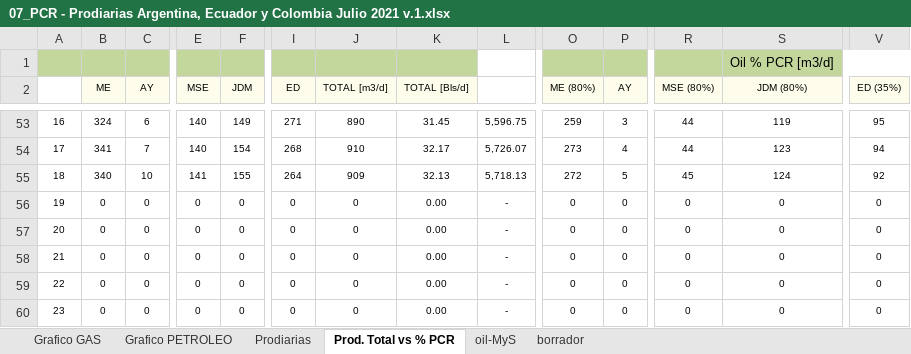
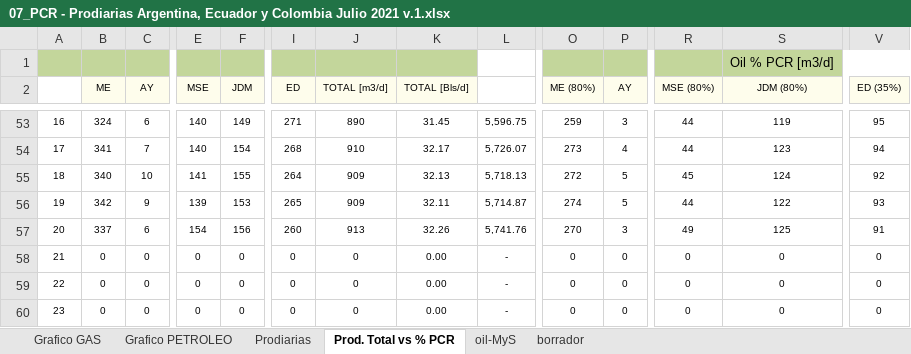
Before and after one commit to jlrp132/production_monitor, an Excel workbook: data/07_PCR - Prodiarias Argentina, Ecuador y Colombia Julio 2021 v.1.xlsx, sheet Prod. Total vs % PCR, drawn as a sheet; only a part is shown, gaps mark what is left out; values as stored, in another font and other column widths than the file's, no borders; the diff covers the shown part only; the diff names each change by its address in the sheet, - before the commit and + after, or states it on an @@ line.

```diff
--- a/data/07_PCR - Prodiarias Argentina, Ecuador y Colombia Julio 2021 v.1.xlsx (sheet Prod. Total vs % PCR)
+++ b/data/07_PCR - Prodiarias Argentina, Ecuador y Colombia Julio 2021 v.1.xlsx (sheet Prod. Total vs % PCR)
-B56 (ME): 0
+B56 (ME): 342
-C56 (AY): 0
+C56 (AY): 9
-E56 (MSE): 0
+E56 (MSE): 139
-F56 (JDM): 0
+F56 (JDM): 153
-I56 (ED): 0
+I56 (ED): 265
-J56 (TOTAL [m3/d]): 0
+J56 (TOTAL [m3/d]): 909
-K56 (TOTAL [Bls/d]): 0.00
+K56 (TOTAL [Bls/d]): 32.11
-L56: -
+L56: 5,714.87
-O56 (ME (80%)): 0
+O56 (ME (80%)): 274
-P56 (AY): 0
+P56 (AY): 5
-R56 (MSE (80%)): 0
+R56 (MSE (80%)): 44
-S56 (JDM (80%)): 0
+S56 (JDM (80%)): 122
-V56 (ED (35%)): 0
+V56 (ED (35%)): 93
-B57 (ME): 0
+B57 (ME): 337
-C57 (AY): 0
+C57 (AY): 6
-E57 (MSE): 0
+E57 (MSE): 154
-F57 (JDM): 0
+F57 (JDM): 156
-I57 (ED): 0
+I57 (ED): 260
-J57 (TOTAL [m3/d]): 0
+J57 (TOTAL [m3/d]): 913
-K57 (TOTAL [Bls/d]): 0.00
+K57 (TOTAL [Bls/d]): 32.26
-L57: -
+L57: 5,741.76
-O57 (ME (80%)): 0
+O57 (ME (80%)): 270
-P57 (AY): 0
+P57 (AY): 3
-R57 (MSE (80%)): 0
+R57 (MSE (80%)): 49
-S57 (JDM (80%)): 0
+S57 (JDM (80%)): 125
-V57 (ED (35%)): 0
+V57 (ED (35%)): 91
```
Also changed, not shown: 5 added rows, 5 removed rows and 28 edited cells elsewhere in this sheet, sheet Prodiarias, sheet borrador, charts or pictures.
